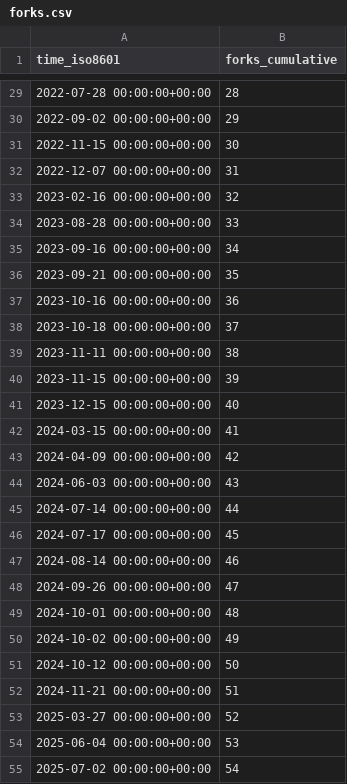
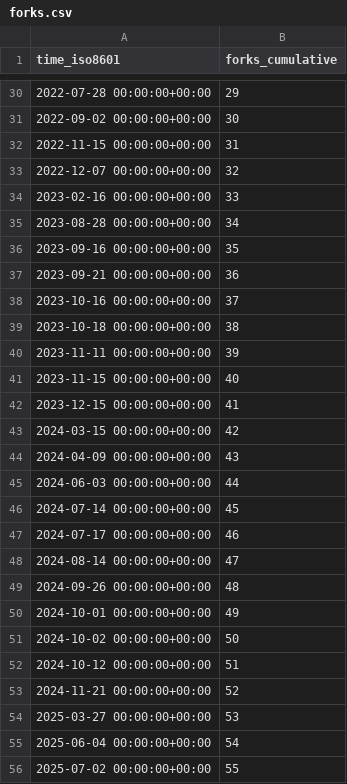
Before and after one commit to LCA-ActivityBrowser/activity-browser, a CSV file: LCA-ActivityBrowser/activity-browser/ghrs-data/forks.csv, drawn as a sheet; only a part is shown, gaps mark what is left out; the diff covers the shown part only.

```diff
--- a/LCA-ActivityBrowser/activity-browser/ghrs-data/forks.csv
+++ b/LCA-ActivityBrowser/activity-browser/ghrs-data/forks.csv
@@ -29,27 +30,27 @@ time_iso8601,forks_cumulative
-2022-07-28 00:00:00+00:00,28
-2022-09-02 00:00:00+00:00,29
-2022-11-15 00:00:00+00:00,30
-2022-12-07 00:00:00+00:00,31
-2023-02-16 00:00:00+00:00,32
-2023-08-28 00:00:00+00:00,33
-2023-09-16 00:00:00+00:00,34
-2023-09-21 00:00:00+00:00,35
-2023-10-16 00:00:00+00:00,36
-2023-10-18 00:00:00+00:00,37
-2023-11-11 00:00:00+00:00,38
-2023-11-15 00:00:00+00:00,39
-2023-12-15 00:00:00+00:00,40
-2024-03-15 00:00:00+00:00,41
-2024-04-09 00:00:00+00:00,42
-2024-06-03 00:00:00+00:00,43
-2024-07-14 00:00:00+00:00,44
-2024-07-17 00:00:00+00:00,45
-2024-08-14 00:00:00+00:00,46
-2024-09-26 00:00:00+00:00,47
-2024-10-01 00:00:00+00:00,48
-2024-10-02 00:00:00+00:00,49
-2024-10-12 00:00:00+00:00,50
-2024-11-21 00:00:00+00:00,51
-2025-03-27 00:00:00+00:00,52
-2025-06-04 00:00:00+00:00,53
-2025-07-02 00:00:00+00:00,54
+2022-07-28 00:00:00+00:00,29
+2022-09-02 00:00:00+00:00,30
+2022-11-15 00:00:00+00:00,31
+2022-12-07 00:00:00+00:00,32
+2023-02-16 00:00:00+00:00,33
+2023-08-28 00:00:00+00:00,34
+2023-09-16 00:00:00+00:00,35
+2023-09-21 00:00:00+00:00,36
+2023-10-16 00:00:00+00:00,37
+2023-10-18 00:00:00+00:00,38
+2023-11-11 00:00:00+00:00,39
+2023-11-15 00:00:00+00:00,40
+2023-12-15 00:00:00+00:00,41
+2024-03-15 00:00:00+00:00,42
+2024-04-09 00:00:00+00:00,43
+2024-06-03 00:00:00+00:00,44
+2024-07-14 00:00:00+00:00,45
+2024-07-17 00:00:00+00:00,46
+2024-08-14 00:00:00+00:00,47
+2024-09-26 00:00:00+00:00,48
+2024-10-01 00:00:00+00:00,49
+2024-10-02 00:00:00+00:00,50
+2024-10-12 00:00:00+00:00,51
+2024-11-21 00:00:00+00:00,52
+2025-03-27 00:00:00+00:00,53
+2025-06-04 00:00:00+00:00,54
+2025-07-02 00:00:00+00:00,55
```
Also changed, not shown: 1 added row and 41 edited cells elsewhere in this file.
